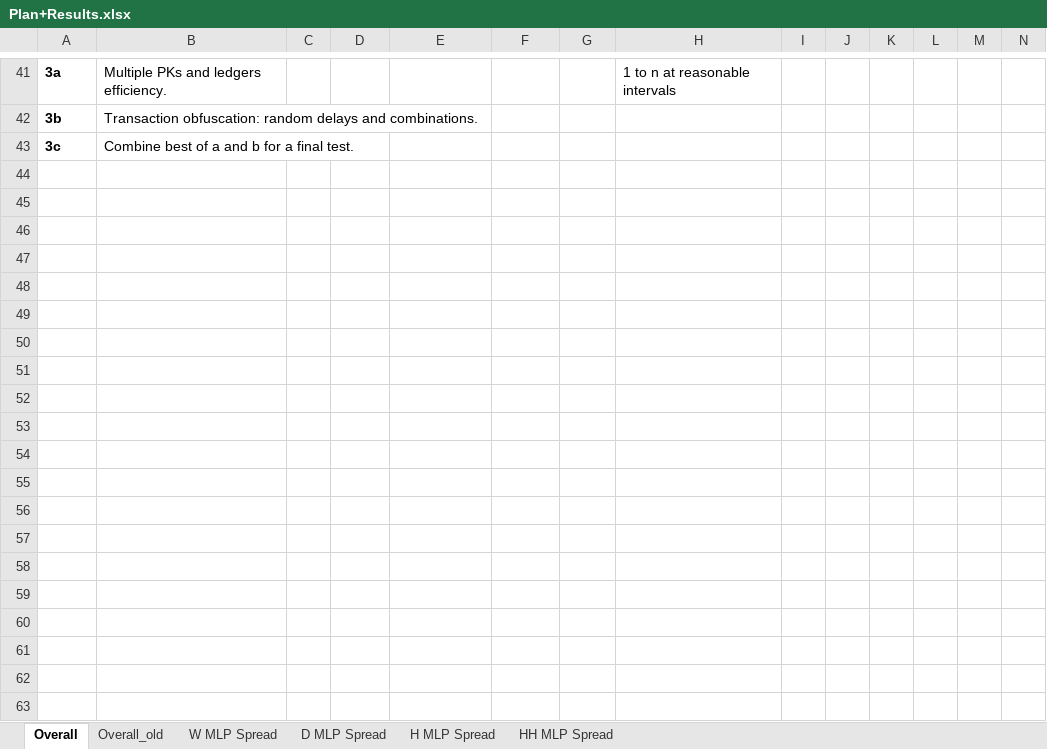
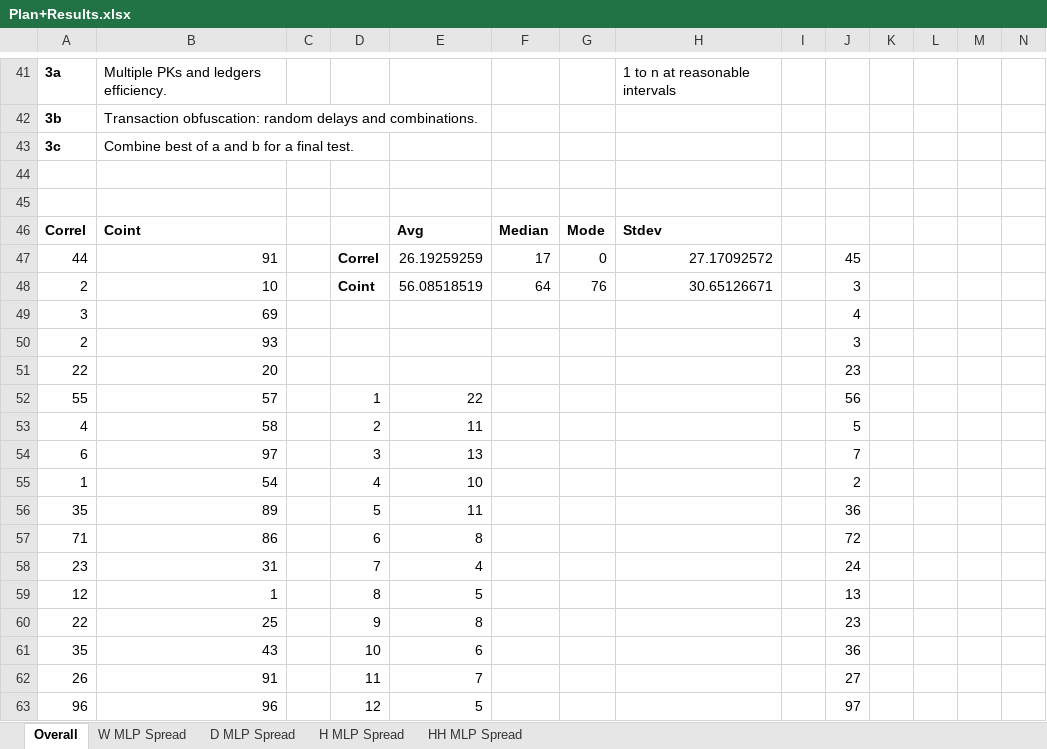
Before and after one commit to Andreww72/SmartGridBlockchainPrivacy, an Excel workbook: Plan+Results.xlsx, sheet Overall, drawn as a sheet; only a part is shown, gaps mark what is left out; values as stored, in another font and other column widths than the file's, no borders; charts and pictures not drawn; rows hold the shown columns only; the diff covers the shown part only; the diff names each change by its address in the sheet, - before the commit and + after, or states it on an @@ line.

Commit message:
Correl result dist graph

```diff
--- a/Plan+Results.xlsx (sheet Overall)
+++ b/Plan+Results.xlsx (sheet Overall)
-sheet tab: Overall_old
+row 44: (empty)
+row 45: (empty)
+row 46: Correl | Coint |  |  | Avg | Median | Mode | Stdev
+row 47: 44 | 91 |  | Correl | 26.19259259 | 17 | 0 | 27.17092572 |  | 45
+row 48: 2 | 10 |  | Coint | 56.08518519 | 64 | 76 | 30.65126671 |  | 3
+row 49: 3 | 69 |  |  |  |  |  |  |  | 4
+row 50: 2 | 93 |  |  |  |  |  |  |  | 3
+row 51: 22 | 20 |  |  |  |  |  |  |  | 23
+row 52: 55 | 57 |  | 1 | 22 |  |  |  |  | 56
+row 53: 4 | 58 |  | 2 | 11 |  |  |  |  | 5
+row 54: 6 | 97 |  | 3 | 13 |  |  |  |  | 7
+row 55: 1 | 54 |  | 4 | 10 |  |  |  |  | 2
+row 56: 35 | 89 |  | 5 | 11 |  |  |  |  | 36
+row 57: 71 | 86 |  | 6 | 8 |  |  |  |  | 72
+row 58: 23 | 31 |  | 7 | 4 |  |  |  |  | 24
+row 59: 12 | 1 |  | 8 | 5 |  |  |  |  | 13
+row 60: 22 | 25 |  | 9 | 8 |  |  |  |  | 23
+row 61: 35 | 43 |  | 10 | 6 |  |  |  |  | 36
+row 62: 26 | 91 |  | 11 | 7 |  |  |  |  | 27
+row 63: 96 | 96 |  | 12 | 5 |  |  |  |  | 97
```
Also changed, not shown: 256 added rows, 3 removed rows, 6 edited cells and cell formats elsewhere in this sheet, charts or pictures, 2 other files.
